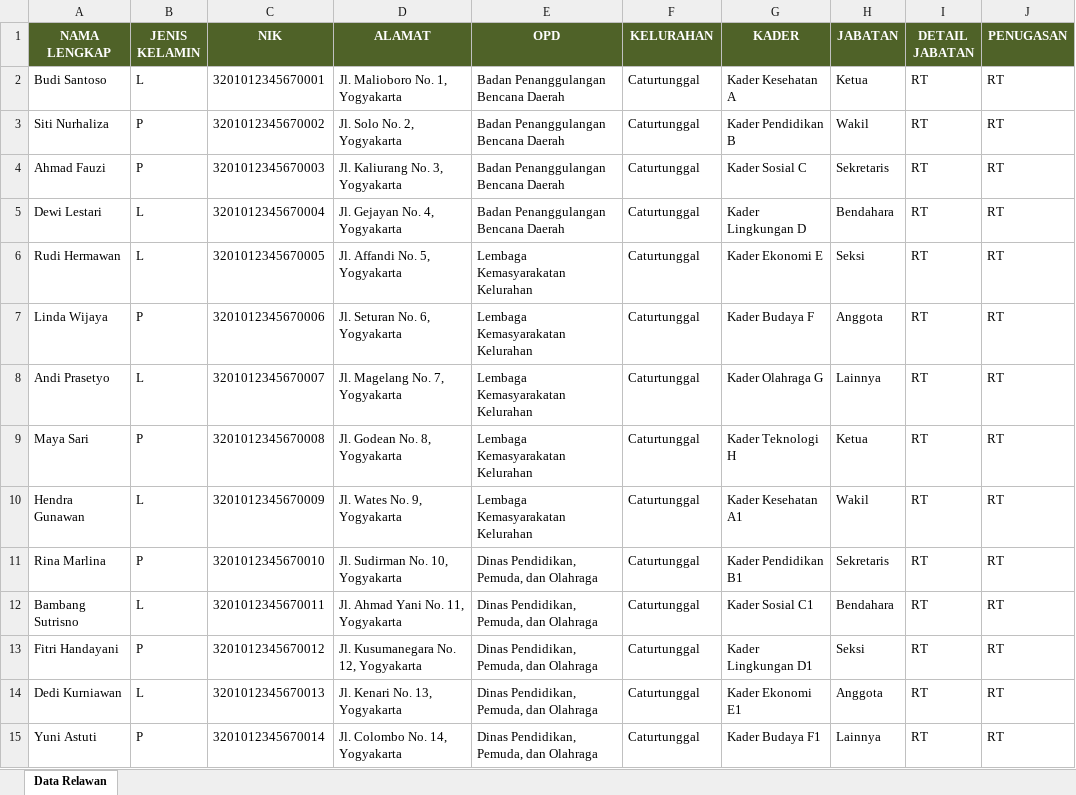
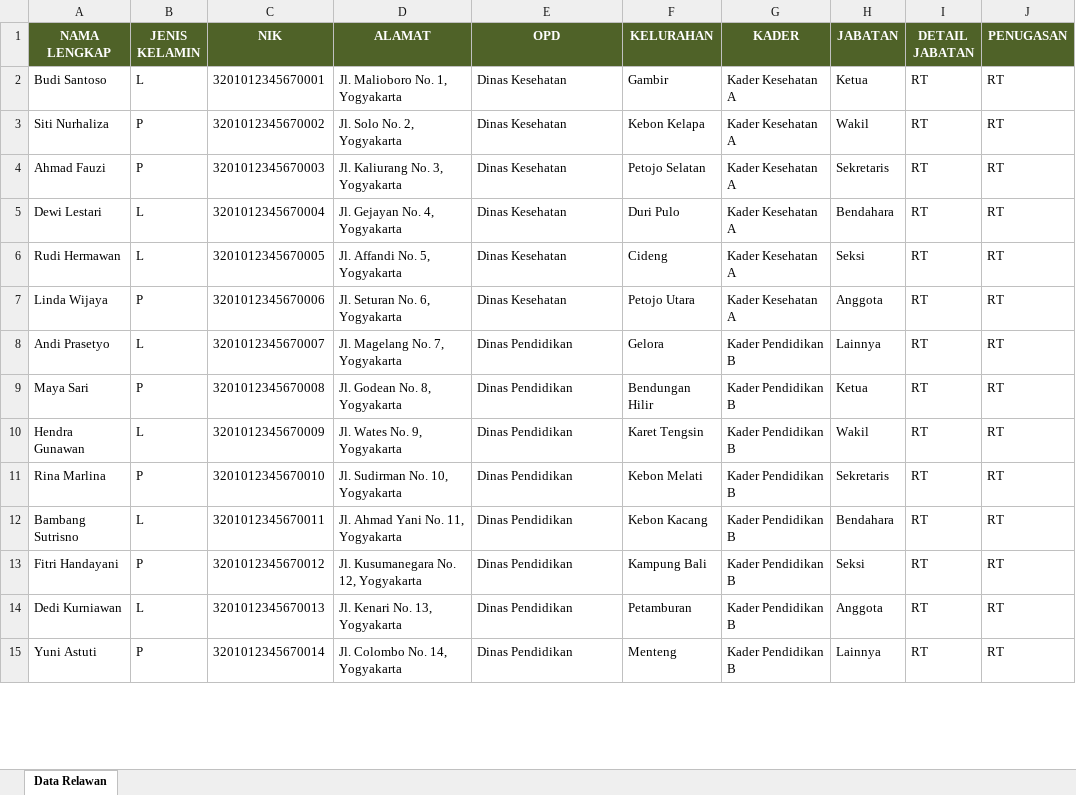
Before and after one commit to jonathanwijayaa/frontend_bappeda, an Excel workbook: src/excel/Template_Data_Relawan.xlsx, sheet Data Relawan, drawn as a sheet; only a part is shown; values as stored, in another font and other column widths than the file's, no borders; the diff covers the shown part only; the diff names each change by its address in the sheet, - before the commit and + after, or states it on an @@ line.

Commit message:
Fix DataRelawan
fix Bug fitur input manual relawan dan penugasan relawan tidak bisa multi penugasan, file excel bisa multi penugasan

```diff
--- a/src/excel/Template_Data_Relawan.xlsx (sheet Data Relawan)
+++ b/src/excel/Template_Data_Relawan.xlsx (sheet Data Relawan)
-E2:E5 (OPD): Badan Penanggulangan Bencana Daerah
+E2:E5 (OPD): Dinas Kesehatan
-F2 (KELURAHAN): Caturtunggal
+F2 (KELURAHAN): Gambir
-F3 (KELURAHAN): Caturtunggal
+F3 (KELURAHAN): Kebon Kelapa
-G3 (KADER): Kader Pendidikan B
+G3 (KADER): Kader Kesehatan A
-F4 (KELURAHAN): Caturtunggal
+F4 (KELURAHAN): Petojo Selatan
-G4 (KADER): Kader Sosial C
+G4 (KADER): Kader Kesehatan A
-F5 (KELURAHAN): Caturtunggal
+F5 (KELURAHAN): Duri Pulo
-G5 (KADER): Kader Lingkungan D
+G5 (KADER): Kader Kesehatan A
-E6:E7 (OPD): Lembaga Kemasyarakatan Kelurahan
+E6:E7 (OPD): Dinas Kesehatan
-F6 (KELURAHAN): Caturtunggal
+F6 (KELURAHAN): Cideng
-G6 (KADER): Kader Ekonomi E
+G6 (KADER): Kader Kesehatan A
-F7 (KELURAHAN): Caturtunggal
+F7 (KELURAHAN): Petojo Utara
-G7 (KADER): Kader Budaya F
+G7 (KADER): Kader Kesehatan A
-E8:E10 (OPD): Lembaga Kemasyarakatan Kelurahan
+E8:E10 (OPD): Dinas Pendidikan
-F8 (KELURAHAN): Caturtunggal
+F8 (KELURAHAN): Gelora
-G8 (KADER): Kader Olahraga G
+G8 (KADER): Kader Pendidikan B
-F9 (KELURAHAN): Caturtunggal
+F9 (KELURAHAN): Bendungan Hilir
-G9 (KADER): Kader Teknologi H
+G9 (KADER): Kader Pendidikan B
-F10 (KELURAHAN): Caturtunggal
+F10 (KELURAHAN): Karet Tengsin
-G10 (KADER): Kader Kesehatan A1
+G10 (KADER): Kader Pendidikan B
-E11:E15 (OPD): Dinas Pendidikan, Pemuda, dan Olahraga
+E11:E15 (OPD): Dinas Pendidikan
-F11 (KELURAHAN): Caturtunggal
+F11 (KELURAHAN): Kebon Melati
-G11 (KADER): Kader Pendidikan B1
+G11 (KADER): Kader Pendidikan B
-F12 (KELURAHAN): Caturtunggal
+F12 (KELURAHAN): Kebon Kacang
-G12 (KADER): Kader Sosial C1
+G12 (KADER): Kader Pendidikan B
-F13 (KELURAHAN): Caturtunggal
+F13 (KELURAHAN): Kampung Bali
-G13 (KADER): Kader Lingkungan D1
+G13 (KADER): Kader Pendidikan B
-F14 (KELURAHAN): Caturtunggal
+F14 (KELURAHAN): Petamburan
-G14 (KADER): Kader Ekonomi E1
+G14 (KADER): Kader Pendidikan B
-F15 (KELURAHAN): Caturtunggal
+F15 (KELURAHAN): Menteng
-G15 (KADER): Kader Budaya F1
+G15 (KADER): Kader Pendidikan B
```
Also changed, not shown: 1 added row and 39 edited cells elsewhere in this sheet, src/excel/Template_Data_Kader.xlsx, src/excel/Template_Data_OPD.xlsx, 2 other files.
